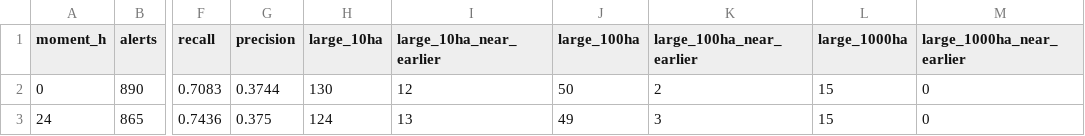
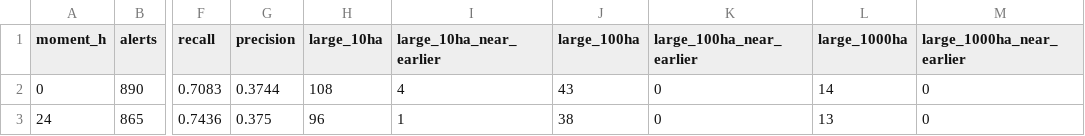
Before and after one commit to Amillanv/CHISPA, a CSV file: results/2026/risk_mark.csv, drawn as a sheet; only a part is shown, gaps mark what is left out; the diff names each change by its address in the sheet, - before the commit and + after, or states it on an @@ line.

```diff
--- a/results/2026/risk_mark.csv
+++ b/results/2026/risk_mark.csv
-H2 (large_10ha): 130
+H2 (large_10ha): 108
-I2 (large_10ha_near_earlier): 12
+I2 (large_10ha_near_earlier): 4
-J2 (large_100ha): 50
+J2 (large_100ha): 43
-K2 (large_100ha_near_earlier): 2
+K2 (large_100ha_near_earlier): 0
-L2 (large_1000ha): 15
+L2 (large_1000ha): 14
-H3 (large_10ha): 124
+H3 (large_10ha): 96
-I3 (large_10ha_near_earlier): 13
+I3 (large_10ha_near_earlier): 1
-J3 (large_100ha): 49
+J3 (large_100ha): 38
-K3 (large_100ha_near_earlier): 3
+K3 (large_100ha_near_earlier): 0
-L3 (large_1000ha): 15
+L3 (large_1000ha): 13
```
Also changed, not shown: results/2022/risk_mark.csv, results/2025/risk_mark.csv, 25 other files.
